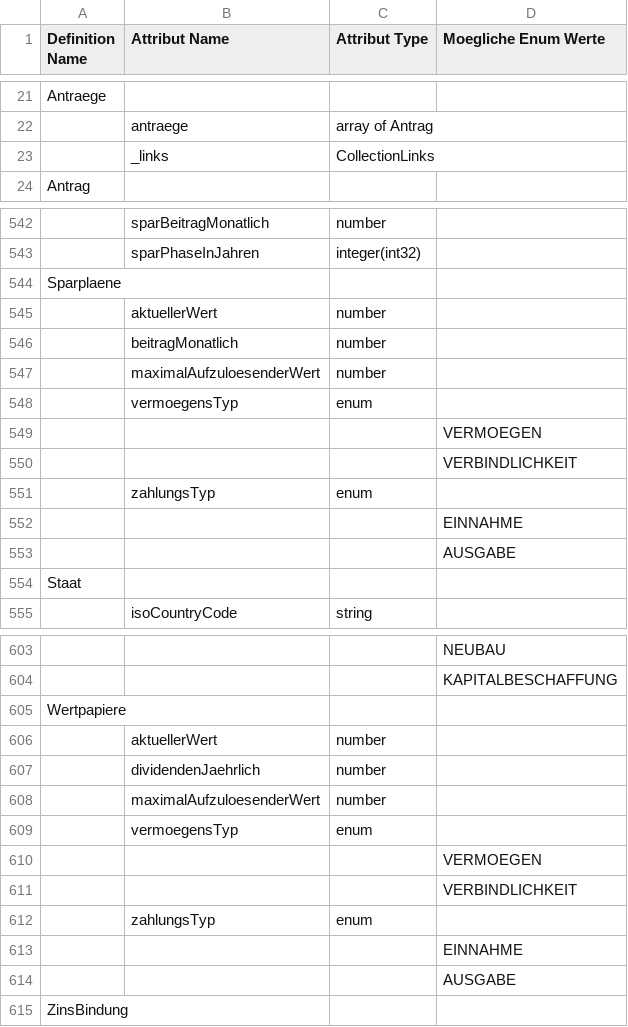
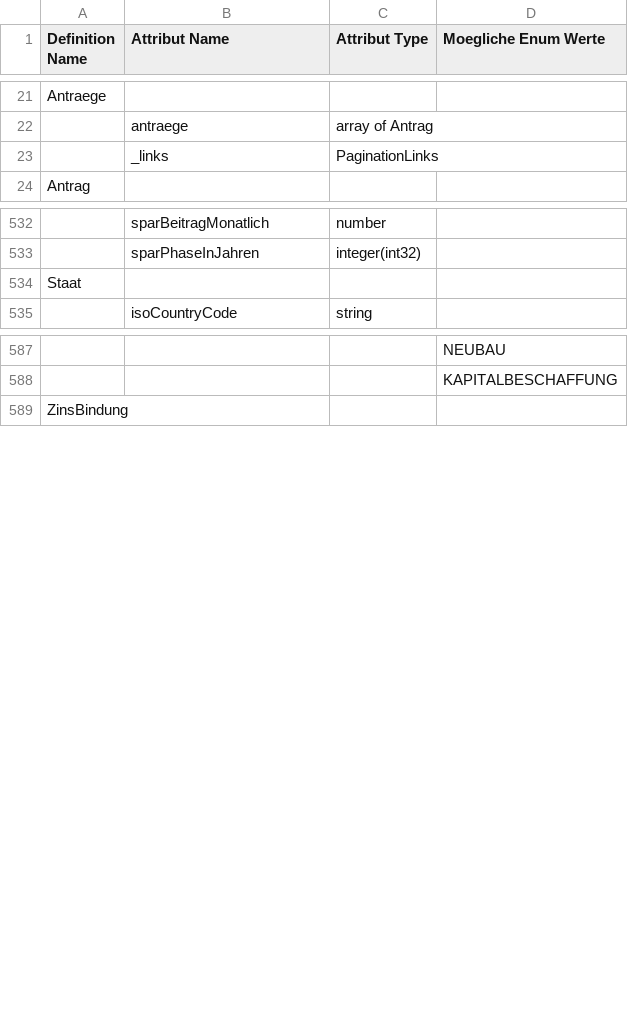
Before and after one commit to hypoport/europace2-api, a CSV file: BaufiSmart/antraege-auslesen/definitions.csv (was BaufiSmart/auslesen/definitions.csv), drawn as a sheet; only a part is shown, gaps mark what is left out; removed rows and columns are numbered as before the commit, all else as after; the diff covers the shown part only; the diff names each change by its address in the sheet, - before the commit and + after, or states it on an @@ line.

Commit message:
OperationsIds angepasst, CollectionLinks umbenannt

```diff
--- a/BaufiSmart/auslesen/definitions.csv
+++ b/BaufiSmart/antraege-auslesen/definitions.csv
-C23 (Attribut Type): CollectionLinks
+C23 (Attribut Type): PaginationLinks
-row 544: Sparplaene
-row 545:  | aktuellerWert | number
-row 546:  | beitragMonatlich | number
-row 547:  | maximalAufzuloesenderWert | number
-row 548:  | vermoegensTyp | enum
-row 549:  |  |  | VERMOEGEN
-row 550:  |  |  | VERBINDLICHKEIT
-row 551:  | zahlungsTyp | enum
-row 552:  |  |  | EINNAHME
-row 553:  |  |  | AUSGABE
-row 605: Wertpapiere
-row 606:  | aktuellerWert | number
@@ row 607 moved to row 571: dividendenJaehrlich @@
-row 608:  | maximalAufzuloesenderWert | number
-row 609:  | vermoegensTyp | enum
-row 610:  |  |  | VERMOEGEN
-row 611:  |  |  | VERBINDLICHKEIT
-row 612:  | zahlungsTyp | enum
-row 613:  |  |  | EINNAHME
-row 614:  |  |  | AUSGABE
```
Also changed, not shown: 1 added row, 8 removed rows, 6 moved rows and 3 edited cells elsewhere in this file, 9 other files.
